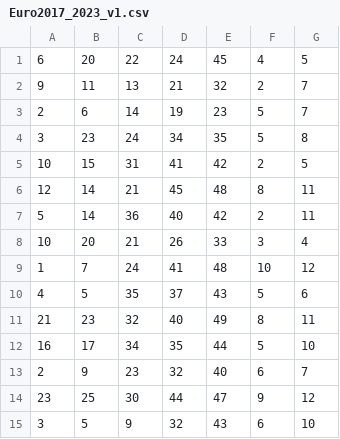
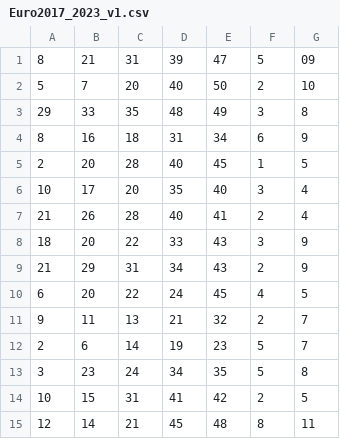
Before and after one commit to crosellim/data, a CSV file: Euro2017_2023_v1.csv, drawn as a sheet; only a part is shown; the shorter side is filled out with more unchanged rows.

Commit message:
Update Euro2017_2023_v1.csv

```diff
--- a/Euro2017_2023_v1.csv
+++ b/Euro2017_2023_v1.csv
@@ -1 +1,10 @@
+8,21,31,39,47,5,09
+5,7,20,40,50,2,10
+29,33,35,48,49,3,8	
+8,16,18,31,34,6,9
+2,20,28,40,45,1,5
+10,17,20,35,40,3,4
+21,26,28,40,41,2,4
+18,20,22,33,43,3,9
+21,29,31,34,43,2,9
 6,20,22,24,45,4,5
```
